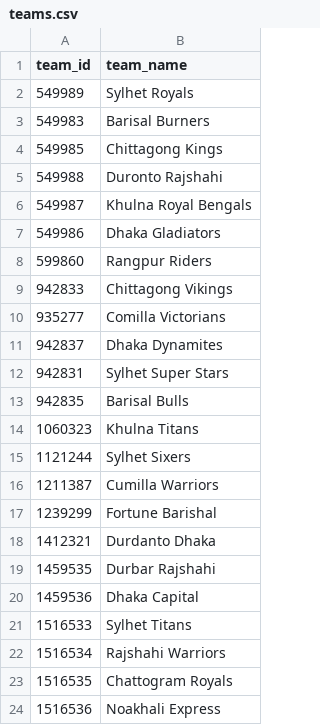
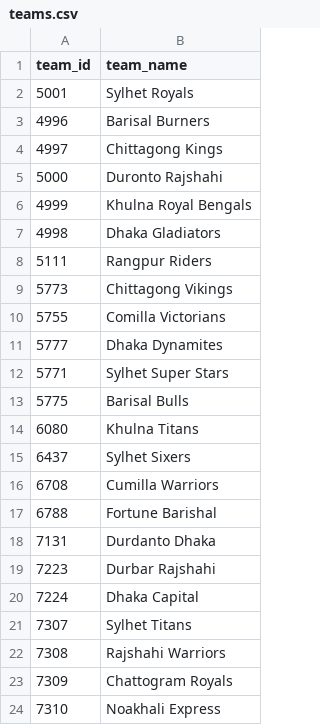
Before and after one commit to RuhulAminSharif/bpl-data, a CSV file: data/teams.csv, drawn as a sheet.

```diff
--- a/data/teams.csv
+++ b/data/teams.csv
@@ -1,24 +1,24 @@
 team_id,team_name
-549989,Sylhet Royals
-549983,Barisal Burners
-549985,Chittagong Kings
-549988,Duronto Rajshahi
-549987,Khulna Royal Bengals
-549986,Dhaka Gladiators
-599860,Rangpur Riders
-942833,Chittagong Vikings
-935277,Comilla Victorians
-942837,Dhaka Dynamites
-942831,Sylhet Super Stars
-942835,Barisal Bulls
-1060323,Khulna Titans
-1121244,Sylhet Sixers
-1211387,Cumilla Warriors
-1239299,Fortune Barishal
-1412321,Durdanto Dhaka
-1459535,Durbar Rajshahi
-1459536,Dhaka Capital
-1516533,Sylhet Titans
-1516534,Rajshahi Warriors
-1516535,Chattogram Royals
-1516536,Noakhali Express
+5001,Sylhet Royals
+4996,Barisal Burners
+4997,Chittagong Kings
+5000,Duronto Rajshahi
+4999,Khulna Royal Bengals
+4998,Dhaka Gladiators
+5111,Rangpur Riders
+5773,Chittagong Vikings
+5755,Comilla Victorians
+5777,Dhaka Dynamites
+5771,Sylhet Super Stars
+5775,Barisal Bulls
+6080,Khulna Titans
+6437,Sylhet Sixers
+6708,Cumilla Warriors
+6788,Fortune Barishal
+7131,Durdanto Dhaka
+7223,Durbar Rajshahi
+7224,Dhaka Capital
+7307,Sylhet Titans
+7308,Rajshahi Warriors
+7309,Chattogram Royals
+7310,Noakhali Express
```
Also changed, not shown: data/matches.csv.
